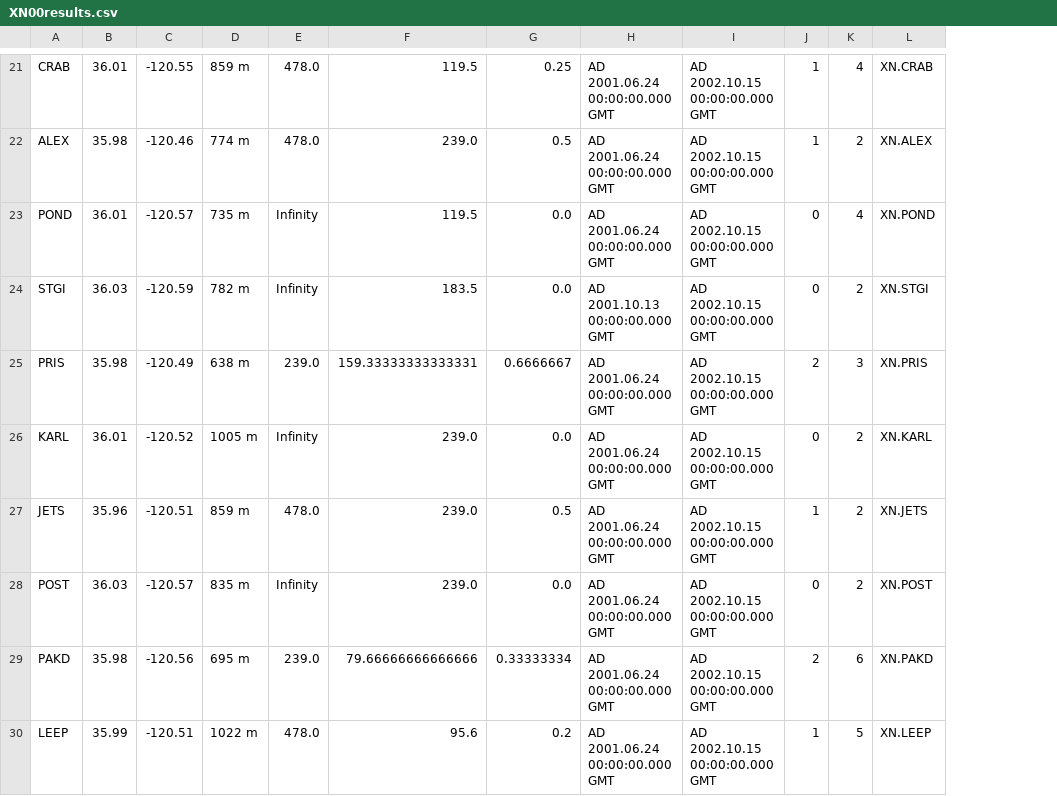
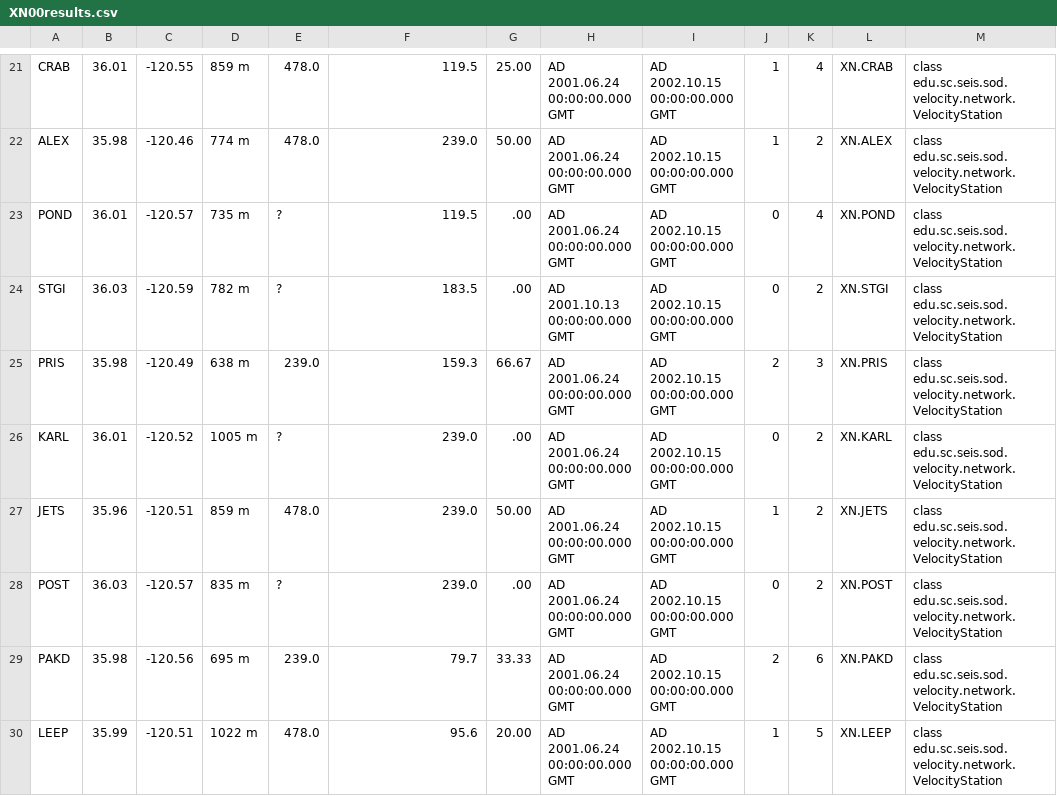
Before and after one commit to crotwell/recFunc, a CSV file: GMT/EQRate/data/XN00results.csv, drawn as a sheet; only a part is shown, gaps mark what is left out; removed rows and columns are numbered as before the commit, all else as after; the diff covers the shown part only; the diff names each change by its address in the sheet, - before the commit and + after, or states it on an @@ line.

```diff
--- a/GMT/EQRate/data/XN00results.csv
+++ b/GMT/EQRate/data/XN00results.csv
-column G, rows 21-30: 0.25 | 0.5 | 0.0 | 0.0 | 0.6666667 | 0.0 | 0.5 | 0.0 | 0.33333334 | 0.2
+column G, rows 21-30: 25.00 | 50.00 | .00 | .00 | 66.67 | .00 | 50.00 | .00 | 33.33 | 20.00
+column M, rows 21-30: all class edu.sc.seis.sod.velocity.network.VelocityStation
-E23:E24: Infinity
+E23:E24: ?
-F25: 159.33333333333331
+F25: 159.3
-E26: Infinity
+E26: ?
-E28: Infinity
+E28: ?
-F29: 79.66666666666666
+F29: 79.7
```
Also changed, not shown: 22 edited cells elsewhere in this file, GMT/EQRate/data/CIresults.csv, GMT/EQRate/data/IIresults.csv, 23 other files.
